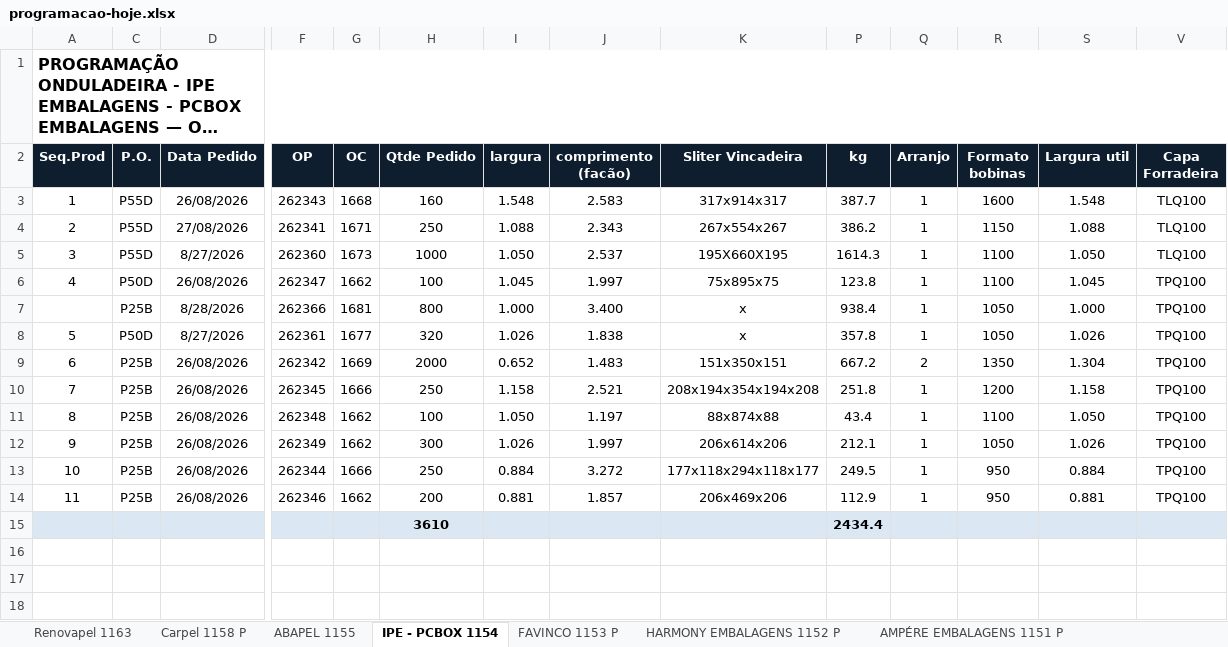
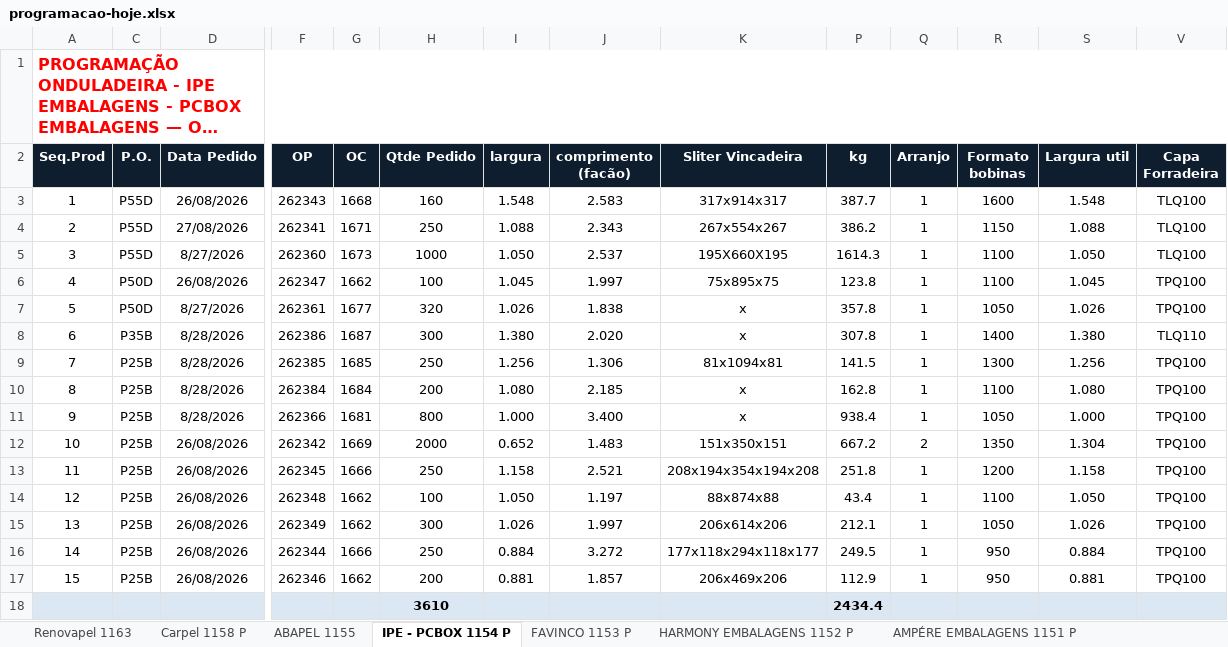
Before and after one commit to marcilianocamargo-stack/controle-producao-etiquetas, an Excel workbook: programacao-hoje.xlsx, sheet IPE - PCBOX 1154 P, drawn as a sheet; only a part is shown, gaps mark what is left out; long unchanged cells end in …; values as stored, in another font and other column widths than the file's, no borders; addresses are those after the commit; rows hold the shown columns only; the diff names each change by its address in the sheet, - before the commit and + after, or states it on an @@ line.

Commit message:
Atualiza programacao-hoje.xlsx (31/08/2026 10:35)

```diff
--- a/programacao-hoje.xlsx (sheet IPE - PCBOX 1154 P)
+++ b/programacao-hoje.xlsx (sheet IPE - PCBOX 1154 P)
-sheet tab: IPE - PCBOX 1154
+sheet tab: IPE - PCBOX 1154 P
-A1 text colour: black
+A1 text colour: #FF0000
@@ row 8 moved to row 7: 5 @@
+row 8: 6 | P35B | 8/28/2026 | 262386 | 1687 | 300 | 1.380 | 2.020 | x | 307.8 | 1 | 1400 | 1.380 | TLQ110
+row 9: 7 | P25B | 8/28/2026 | 262385 | 1685 | 250 | 1.256 | 1.306 | 81x1094x81 | 141.5 | 1 | 1300 | 1.256 | TPQ100
+row 10: 8 | P25B | 8/28/2026 | 262384 | 1684 | 200 | 1.080 | 2.185 | x | 162.8 | 1 | 1100 | 1.080 | TPQ100
@@ column A (Seq.Prod) renumbered between rows 11 and 17 @@
```
Also changed, not shown: sheet Renovapel 1163, hidden cells.
